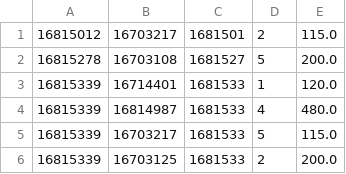
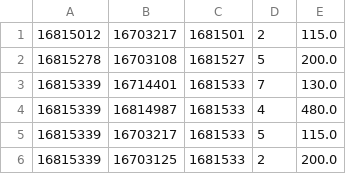
Before and after one commit to baothitran/Module2_CaseStudy, a CSV file: src/main/java/com/codegym/data/orderitem.csv, drawn as a sheet.

```diff
--- a/src/main/java/com/codegym/data/orderitem.csv
+++ b/src/main/java/com/codegym/data/orderitem.csv
@@ -2,3 +2,3 @@
 16815278,16703108,1681527,5,200.0
-16815339,16714401,1681533,1,120.0
+16815339,16714401,1681533,7,130.0
 16815339,16814987,1681533,4,480.0
```
Also changed, not shown: src/main/java/com/codegym/data/order.csv, 49 other files.
